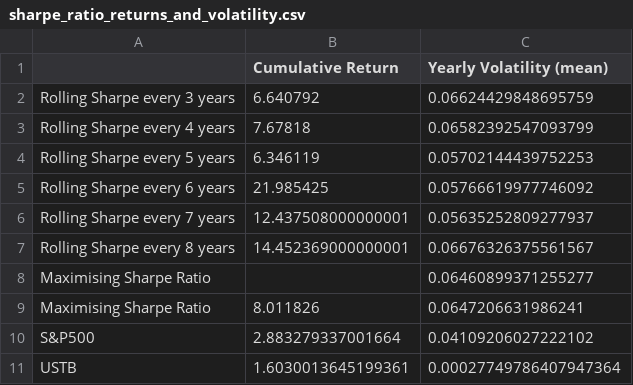
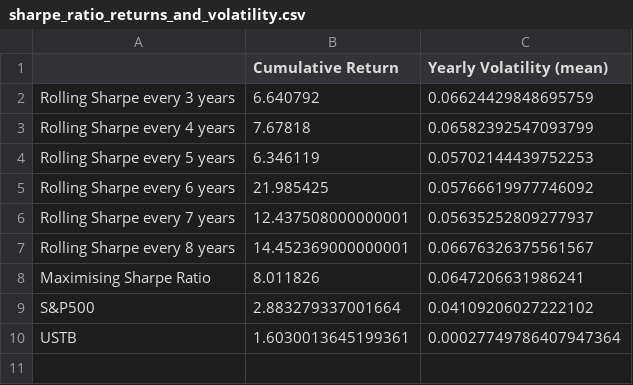
Before and after one commit to RendezVu-Nguyen/ADS2001, a CSV file: sharpe_ratio_returns_and_volatility.csv, drawn as a sheet; the diff names each change by its address in the sheet, - before the commit and + after, or states it on an @@ line.

Commit message:
Update sharpe_ratio_returns_and_volatility.csv

```diff
--- a/sharpe_ratio_returns_and_volatility.csv
+++ b/sharpe_ratio_returns_and_volatility.csv
-row 8: Maximising Sharpe Ratio |  | 0.06460899371255277
```
